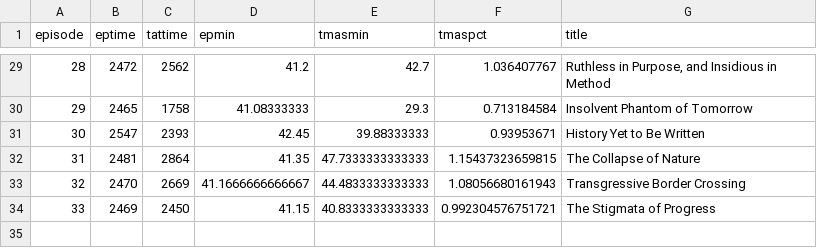
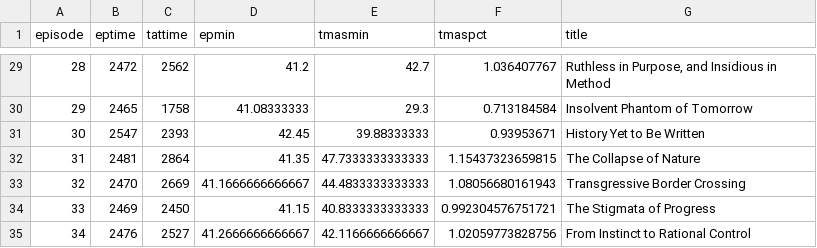
Before and after one commit to hrecht/orphanblack-update, a CSV file: data/totaltime.csv, drawn as a sheet; only a part is shown, gaps mark what is left out.

```diff
--- a/data/totaltime.csv
+++ b/data/totaltime.csv
@@ -34 +34,2 @@
 33,2469,2450,41.15,40.8333333333333,0.992304576751721,"The Stigmata of Progress"
+34,2476,2527,41.2666666666667,42.1166666666667,1.02059773828756,"From Instinct to Rational Control"
```
Also changed, not shown: data/charactermeta.csv, data/charactertable.csv, 7 other files.
